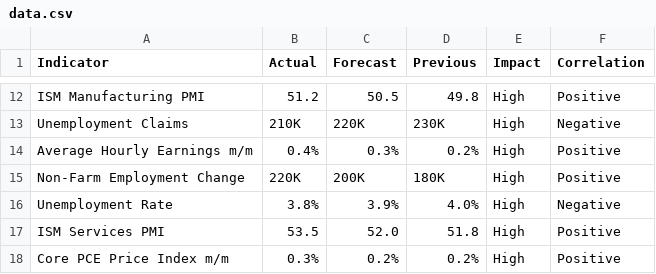
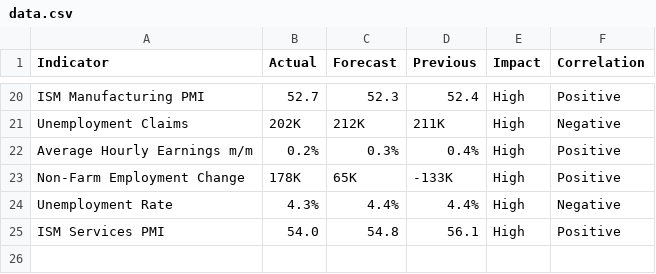
Before and after one commit to nithish72-web/macrolens, a CSV file: data.csv, drawn as a sheet; only a part is shown, gaps mark what is left out; removed rows and columns are numbered as before the commit, all else as after; the diff covers the shown part only; the diff names each change by its address in the sheet, - before the commit and + after, or states it on an @@ line.

```diff
--- a/data.csv
+++ b/data.csv
-B20 (Actual): 51.2
+B20 (Actual): 52.7
-C20 (Forecast): 50.5
+C20 (Forecast): 52.3
-D20 (Previous): 49.8
+D20 (Previous): 52.4
-B21 (Actual): 210K
+B21 (Actual): 202K
-C21 (Forecast): 220K
+C21 (Forecast): 212K
-D21 (Previous): 230K
+D21 (Previous): 211K
-B22 (Actual): 0.4%
+B22 (Actual): 0.2%
-D22 (Previous): 0.2%
+D22 (Previous): 0.4%
-B23 (Actual): 220K
+B23 (Actual): 178K
-C23 (Forecast): 200K
+C23 (Forecast): 65K
-D23 (Previous): 180K
+D23 (Previous): -133K
-B24 (Actual): 3.8%
+B24 (Actual): 4.3%
-C24 (Forecast): 3.9%
+C24 (Forecast): 4.4%
-D24 (Previous): 4.0%
+D24 (Previous): 4.4%
-B25 (Actual): 53.5
+B25 (Actual): 54.0
-C25 (Forecast): 52.0
+C25 (Forecast): 54.8
-D25 (Previous): 51.8
+D25 (Previous): 56.1
-row 18: Core PCE Price Index m/m | 0.3% | 0.2% | 0.2% | High | Positive
```
Also changed, not shown: 11 added rows, 3 removed rows and 17 edited cells elsewhere in this file.
